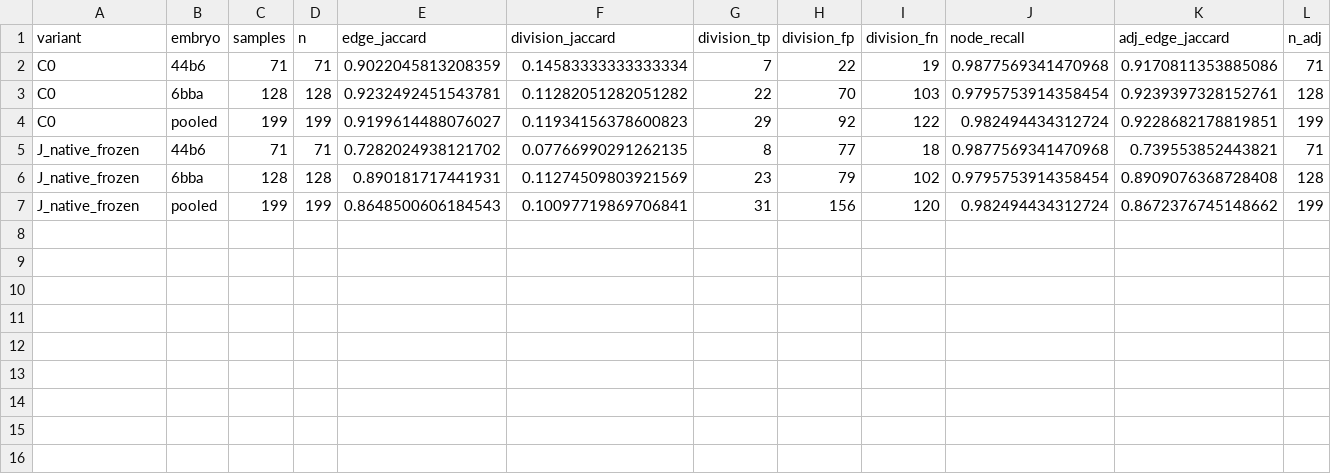
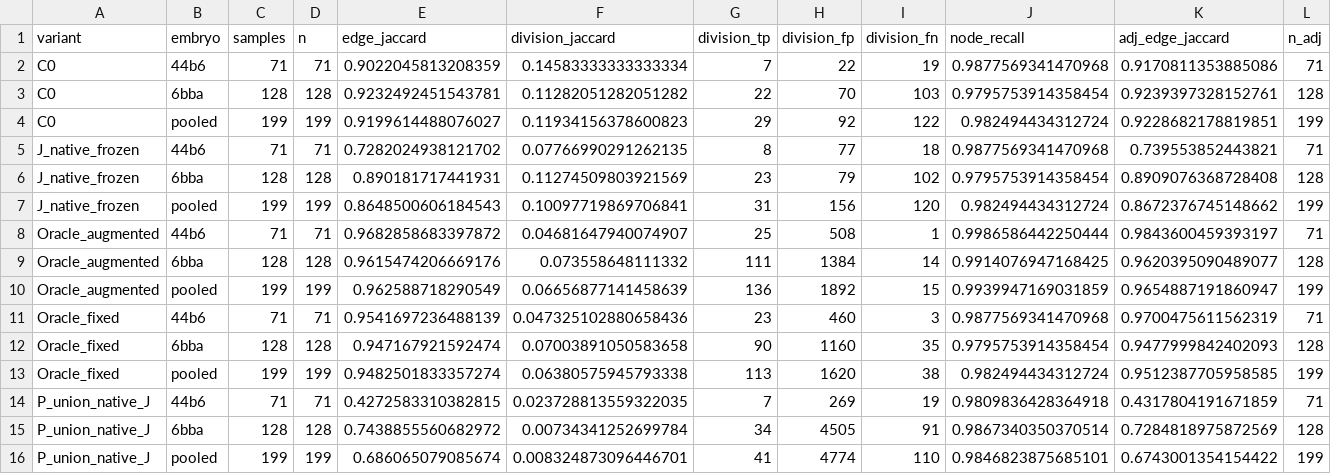
Before and after one commit to matheuspf/cell-tracking, a CSV file: results/image-native-tracking-v5/ablation_scores.csv, drawn as a sheet; only a part is shown; rows hold the shown columns only; the diff names each change by its address in the sheet, - before the commit and + after, or states it on an @@ line.

```diff
--- a/results/image-native-tracking-v5/ablation_scores.csv
+++ b/results/image-native-tracking-v5/ablation_scores.csv
+row 8: Oracle_augmented | 44b6 | 71 | 71 | 0.9682858683397872 | 0.04681647940074907 | 25 | 508 | 1 | 0.9986586442250444 | 0.9843600459393197 | 71
+row 9: Oracle_augmented | 6bba | 128 | 128 | 0.9615474206669176 | 0.073558648111332 | 111 | 1384 | 14 | 0.9914076947168425 | 0.9620395090489077 | 128
+row 10: Oracle_augmented | pooled | 199 | 199 | 0.962588718290549 | 0.06656877141458639 | 136 | 1892 | 15 | 0.9939947169031859 | 0.9654887191860947 | 199
+row 11: Oracle_fixed | 44b6 | 71 | 71 | 0.9541697236488139 | 0.047325102880658436 | 23 | 460 | 3 | 0.9877569341470968 | 0.9700475611562319 | 71
+row 12: Oracle_fixed | 6bba | 128 | 128 | 0.947167921592474 | 0.07003891050583658 | 90 | 1160 | 35 | 0.9795753914358454 | 0.9477999842402093 | 128
+row 13: Oracle_fixed | pooled | 199 | 199 | 0.9482501833357274 | 0.06380575945793338 | 113 | 1620 | 38 | 0.982494434312724 | 0.9512387705958585 | 199
+row 14: P_union_native_J | 44b6 | 71 | 71 | 0.4272583310382815 | 0.023728813559322035 | 7 | 269 | 19 | 0.9809836428364918 | 0.4317804191671859 | 71
+row 15: P_union_native_J | 6bba | 128 | 128 | 0.7438855560682972 | 0.00734341252699784 | 34 | 4505 | 91 | 0.9867340350370514 | 0.7284818975872569 | 128
+row 16: P_union_native_J | pooled | 199 | 199 | 0.686065079085674 | 0.008324873096446701 | 41 | 4774 | 110 | 0.9846823875685101 | 0.6743001354154422 | 199
```
Also changed, not shown: results/image-native-tracking-v5/coverage.csv, results/image-native-tracking-v5/family_outcomes.csv, 37 other files.
